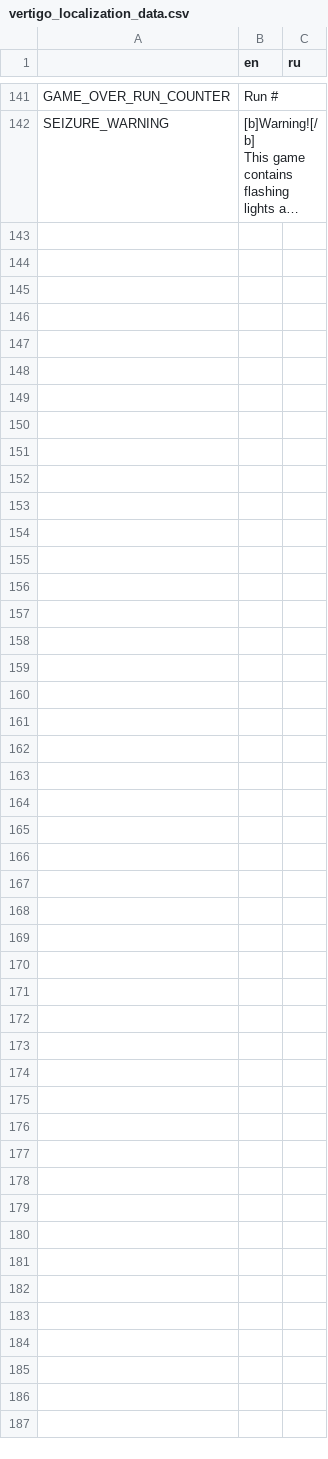
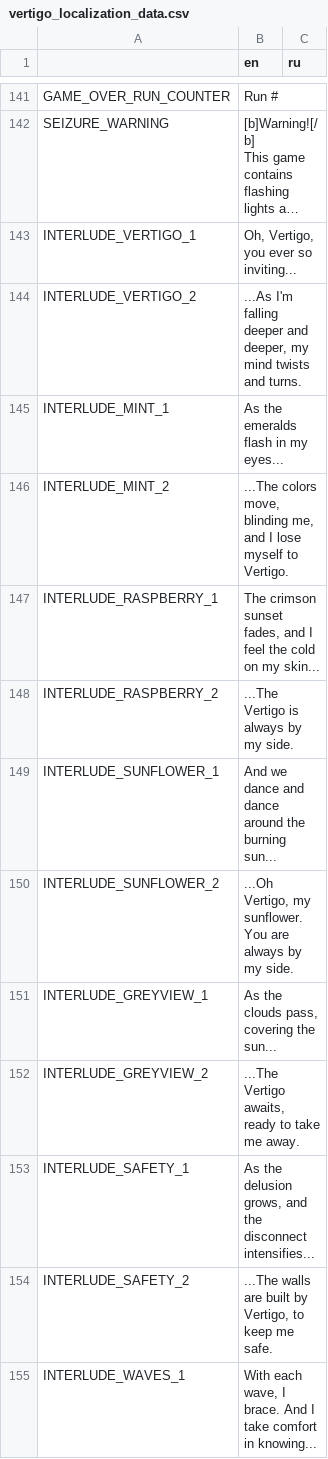
Before and after one commit to Aeterasu/Vertigo, a CSV file: assets/localization/vertigo_localization_data.csv, drawn as a sheet; only a part is shown, gaps mark what is left out; long unchanged cells end in …; the diff covers the shown part only; the diff names each change by its address in the sheet, - before the commit and + after, or states it on an @@ line.

Commit message:
Updated interlude

```diff
--- a/assets/localization/vertigo_localization_data.csv
+++ b/assets/localization/vertigo_localization_data.csv
+row 143: INTERLUDE_VERTIGO_1 | Oh, Vertigo, you ever so inviting...
+row 144: INTERLUDE_VERTIGO_2 | ...As I'm falling deeper and deeper, my mind twists and turns.
+row 145: INTERLUDE_MINT_1 | As the emeralds flash in my eyes...
+row 146: INTERLUDE_MINT_2 | ...The colors move, blinding me, and I lose myself to Vertigo.
+row 147: INTERLUDE_RASPBERRY_1 | The crimson sunset fades, and I feel the cold on my skin...
+row 148: INTERLUDE_RASPBERRY_2 | ...The Vertigo is always by my side.
+row 149: INTERLUDE_SUNFLOWER_1 | And we dance and dance around the burning sun...
+row 150: INTERLUDE_SUNFLOWER_2 | ...Oh Vertigo, my sunflower. You are always by my side.
+row 151: INTERLUDE_GREYVIEW_1 | As the clouds pass, covering the sun...
+row 152: INTERLUDE_GREYVIEW_2 | ...The Vertigo awaits, ready to take me away.
+row 153: INTERLUDE_SAFETY_1 | As the delusion grows, and the disconnect intensifies...
+row 154: INTERLUDE_SAFETY_2 | ...The walls are built by Vertigo, to keep me safe.
+row 155: INTERLUDE_WAVES_1 | With each wave, I brace. And I take comfort in knowing...
```
Also changed, not shown: 12 added rows and 2 edited cells elsewhere in this file, 16 other files.
